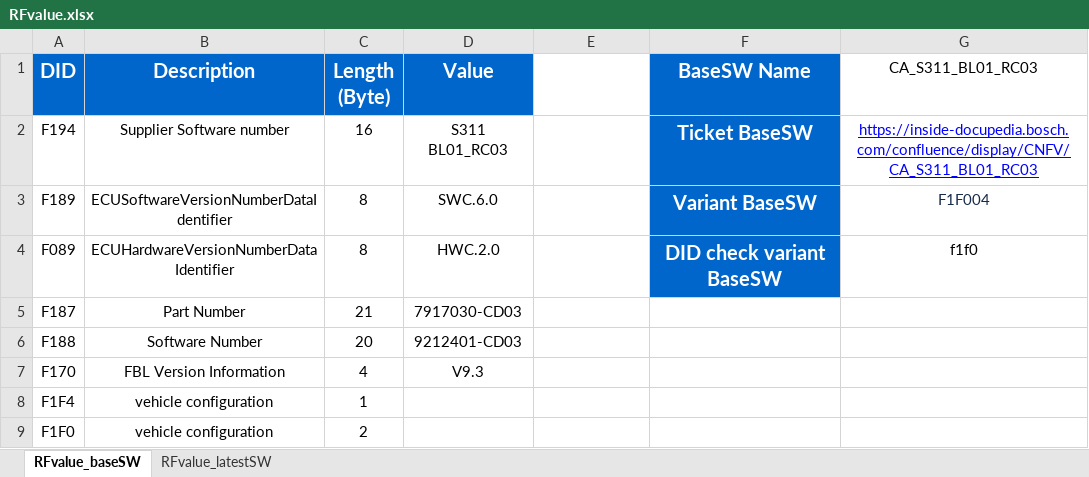
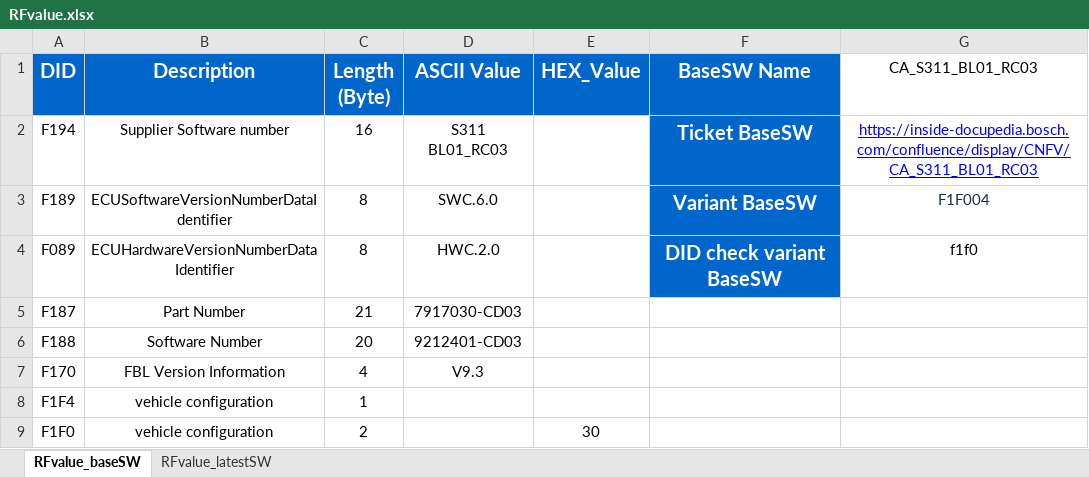
Before and after one commit to HuynhMinhDang08022001/HuynhMinhDang08022001, an Excel workbook: RFvalue.xlsx, sheet RFvalue_baseSW, drawn as a sheet; values as stored, in another font and other column widths than the file's, no borders; the diff names each change by its address in the sheet, - before the commit and + after, or states it on an @@ line.

```diff
--- a/RFvalue.xlsx (sheet RFvalue_baseSW)
+++ b/RFvalue.xlsx (sheet RFvalue_baseSW)
-D1: Value
+D1: ASCII Value
-E1: (empty)
+E1: HEX_Value
-E1 fill: none
+E1 fill: #0066CC
-E9 (HEX_Value): (empty)
+E9 (HEX_Value): 30
```
Also changed, not shown: sheet RFvalue_latestSW, TC_RF.xlsx, 3 other files.
